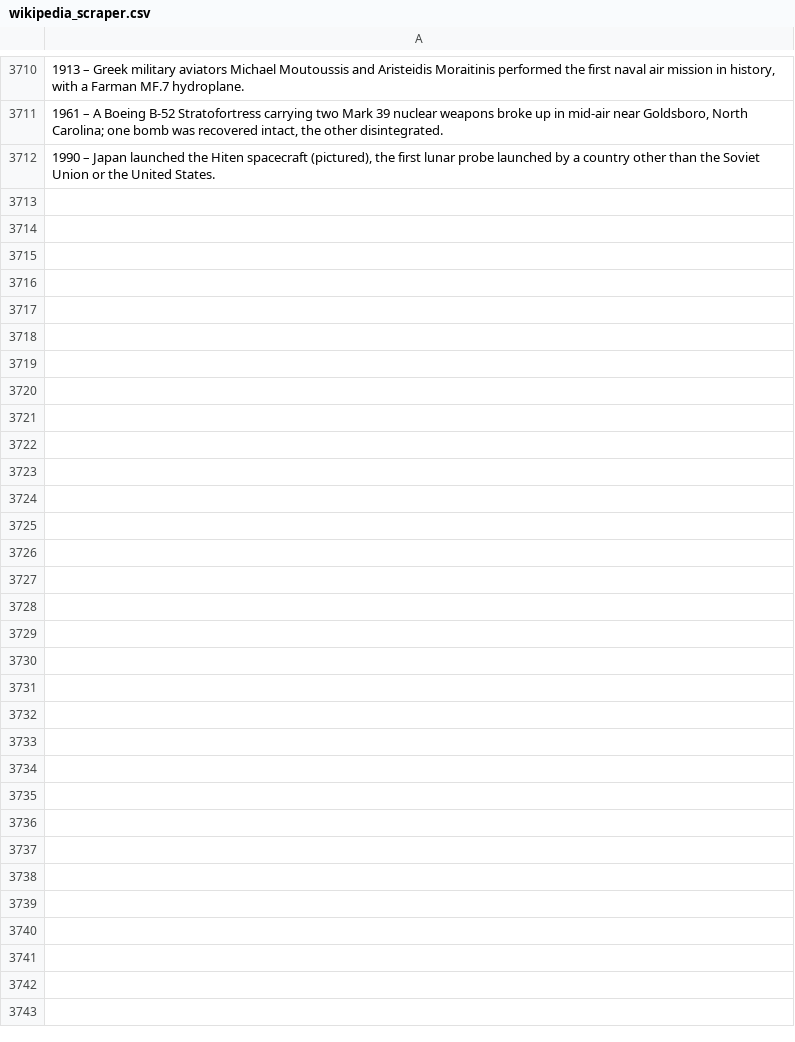
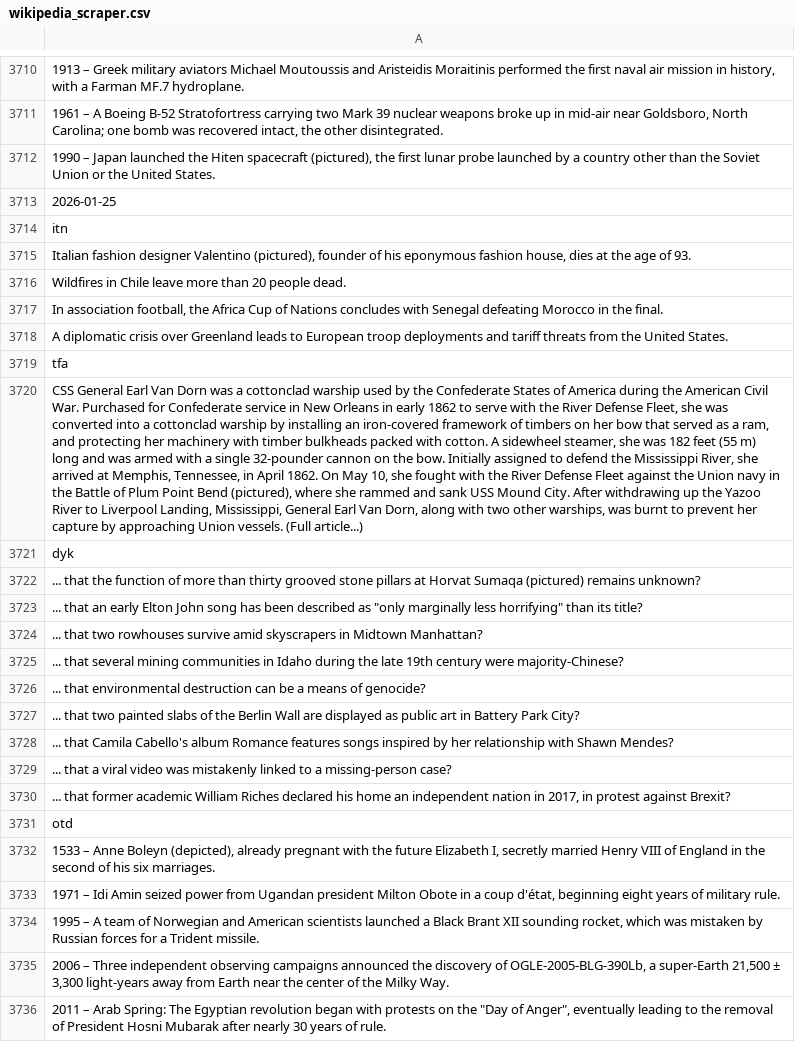
Before and after one commit to TobyP3/WebScraper, a CSV file: data/wikipedia_scraper.csv, drawn as a sheet; only a part is shown, gaps mark what is left out; the diff names each change by its address in the sheet, - before the commit and + after, or states it on an @@ line.

```diff
--- a/data/wikipedia_scraper.csv
+++ b/data/wikipedia_scraper.csv
+row 3713: 2026-01-25
+row 3714: itn
+row 3715: Italian fashion designer Valentino (pictured), founder of his eponymous fashion house, dies at the age of 93.
+row 3716: Wildfires in Chile leave more than 20 people dead.
+row 3717: In association football, the Africa Cup of Nations concludes with Senegal defeating Morocco in the final.
+row 3718: A diplomatic crisis over Greenland leads to European troop deployments and tariff threats from the United States.
+row 3719: tfa
+row 3720: CSS General Earl Van Dorn was a cottonclad warship used by the Confederate States of America during the American Civil War. Purchased for Confederate service in New Orleans in early 1862 to serve with the River Defense Fleet, she was converted into a cottonclad warship by installing an iron-covered framework of timbers on her bow that served as a ram, and protecting her machinery with timber bulkheads packed with cotton. A sidewheel steamer, she was 182 feet (55 m) long and was armed with a single 32-pounder cannon on the bow. Initially assigned to defend the Mississippi River, she arrived at Memphis, Tennessee, in April 1862. On May 10, she fought with the River Defense Fleet against the Union navy in the Battle of Plum Point Bend (pictured), where she rammed and sank USS Mound City. After withdrawing up the Yazoo River to Liverpool Landing, Mississippi, General Earl Van Dorn, along with two other warships, was burnt to prevent her capture by approaching Union vessels. (Full article...)
+row 3721: dyk
+row 3722: ... that the function of more than thirty grooved stone pillars at Horvat Sumaqa (pictured) remains unknown?
+row 3723: ... that an early Elton John song has been described as "only marginally less horrifying" than its title?
+row 3724: ... that two rowhouses survive amid skyscrapers in Midtown Manhattan?
+row 3725: ... that several mining communities in Idaho during the late 19th century were majority-Chinese?
+row 3726: ... that environmental destruction can be a means of genocide?
+row 3727: ... that two painted slabs of the Berlin Wall are displayed as public art in Battery Park City?
+row 3728: ... that Camila Cabello's album Romance features songs inspired by her relationship with Shawn Mendes?
+row 3729: ... that a viral video was mistakenly linked to a missing-person case?
+row 3730: ... that former academic William Riches declared his home an independent nation in 2017, in protest against Brexit?
+row 3731: otd
+row 3732: 1533 – Anne Boleyn (depicted), already pregnant with the future Elizabeth I, secretly married Henry VIII of England in the second of his six marriages.
+row 3733: 1971 – Idi Amin seized power from Ugandan president Milton Obote in a coup d'état, beginning eight years of military rule.
+row 3734: 1995 – A team of Norwegian and American scientists launched a Black Brant XII sounding rocket, which was mistaken by Russian forces for a Trident missile.
+row 3735: 2006 – Three independent observing campaigns announced the discovery of OGLE-2005-BLG-390Lb, a super-Earth 21,500 ± 3,300 light-years away from Earth near the center of the Milky Way.
+row 3736: 2011 – Arab Spring: The Egyptian revolution began with protests on the "Day of Anger", eventually leading to the removal of President Hosni Mubarak after nearly 30 years of rule.
```
